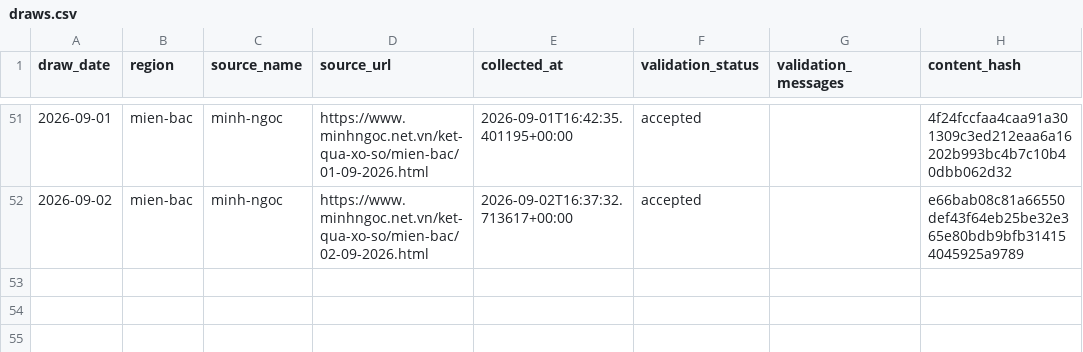
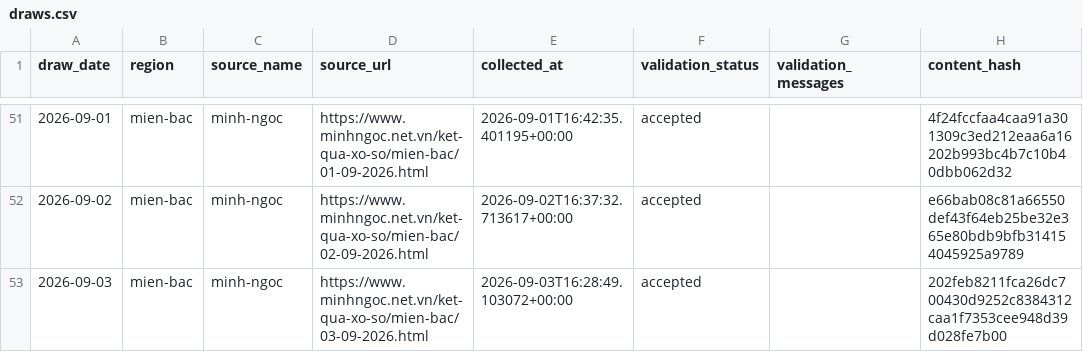
Before and after one commit to kina2711/vn-lottery-xsmb, a CSV file: data/processed/draws.csv, drawn as a sheet; only a part is shown, gaps mark what is left out.

```diff
--- a/data/processed/draws.csv
+++ b/data/processed/draws.csv
@@ -52 +52,2 @@ draw_date,region,source_name,source_url,collected_at,validation_status,validatio
 2026-09-02,mien-bac,minh-ngoc,https://www.minhngoc.net.vn/ket-qua-xo-so/mien-bac/02-09-2026.html,2026-09-02T16:37:32.713617+00:00,accepted,,e66bab08c81a66550def43f64eb25be32e365e80bdb9bfb314154045925a9789
+2026-09-03,mien-bac,minh-ngoc,https://www.minhngoc.net.vn/ket-qua-xo-so/mien-bac/03-09-2026.html,2026-09-03T16:28:49.103072+00:00,accepted,,202feb8211fca26dc700430d9252c8384312caa1f7353cee948d39d028fe7b00
```
Also changed, not shown: data/reports/heatmap.csv, data/reports/histogram.csv, 10 other files.
